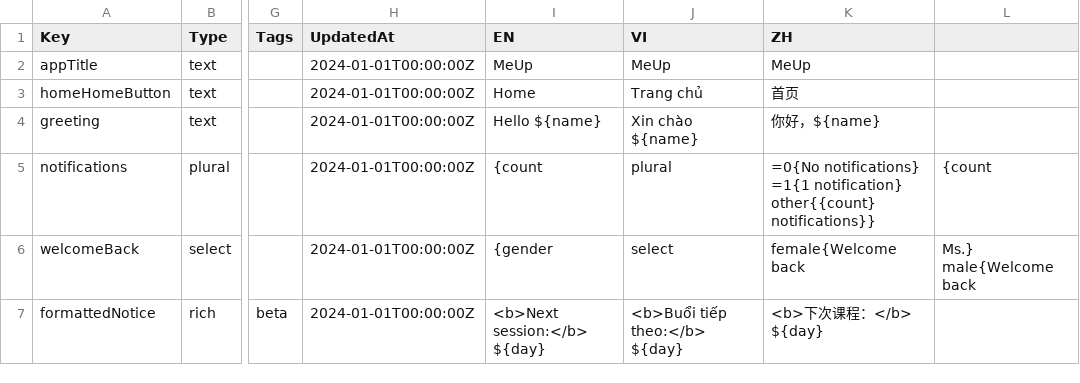
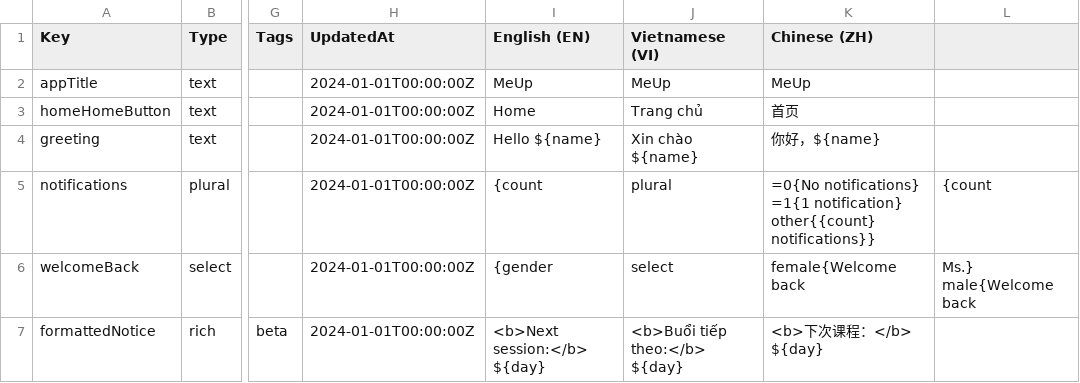
Before and after one commit to hanguyenviet7704/hddhistory, a CSV file: .info/templates/sample_localization.csv, drawn as a sheet; only a part is shown, gaps mark what is left out; the diff names each change by its address in the sheet, - before the commit and + after, or states it on an @@ line.

Commit message:
refactor: Update localization labels and improve placeholder handling in CLI scripts

```diff
--- a/.info/templates/sample_localization.csv
+++ b/.info/templates/sample_localization.csv
-I1: EN
+I1: English (EN)
-J1: VI
+J1: Vietnamese (VI)
-K1: ZH
+K1: Chinese (ZH)
```
Also changed, not shown: 6 other files.
